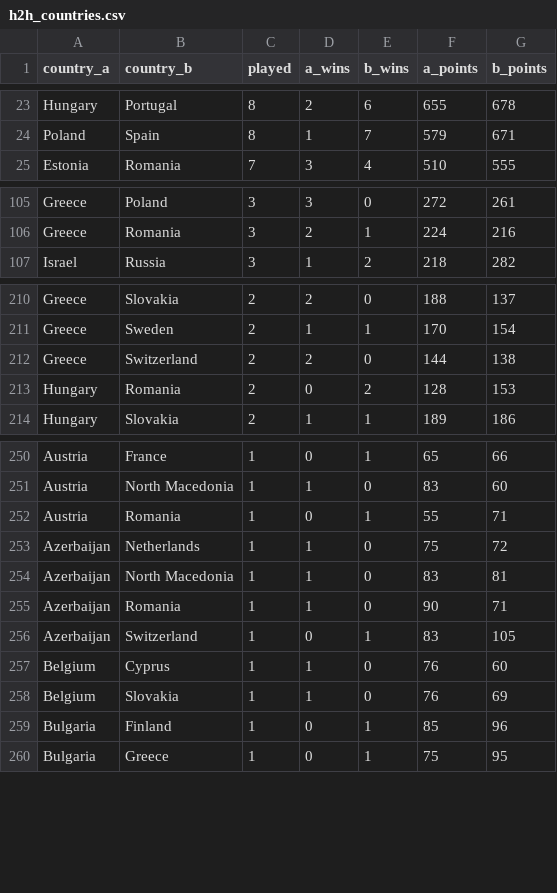
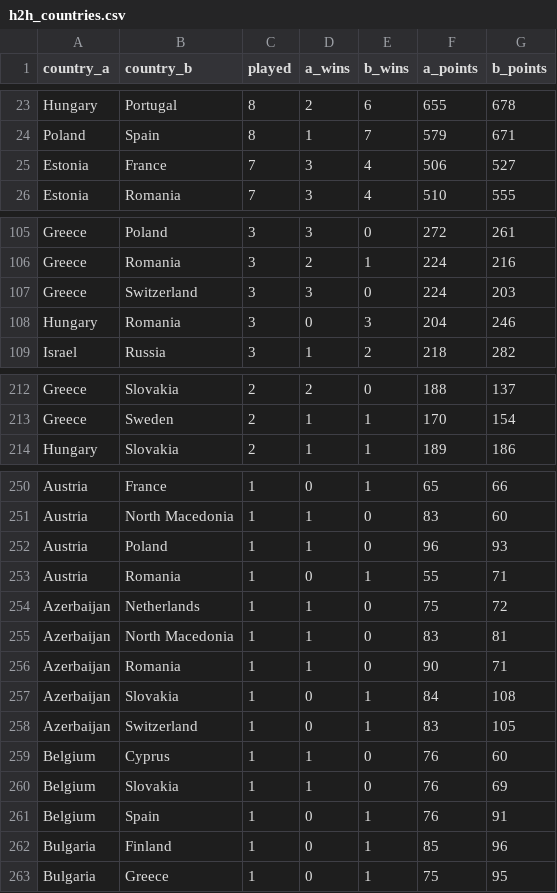
Before and after one commit to nikolitso/FIBA-Europe-Cup, a CSV file: data/h2h_countries.csv, drawn as a sheet; only a part is shown, gaps mark what is left out; removed rows and columns are numbered as before the commit, all else as after; the diff covers the shown part only; the diff names each change by its address in the sheet, - before the commit and + after, or states it on an @@ line.

```diff
--- a/data/h2h_countries.csv
+++ b/data/h2h_countries.csv
+row 25: Estonia | France | 7 | 3 | 4 | 506 | 527
+row 107: Greece | Switzerland | 3 | 3 | 0 | 224 | 203
+row 108: Hungary | Romania | 3 | 0 | 3 | 204 | 246
-row 212: Greece | Switzerland | 2 | 2 | 0 | 144 | 138
-row 213: Hungary | Romania | 2 | 0 | 2 | 128 | 153
+row 252: Austria | Poland | 1 | 1 | 0 | 96 | 93
+row 257: Azerbaijan | Slovakia | 1 | 0 | 1 | 84 | 108
+row 261: Belgium | Spain | 1 | 0 | 1 | 76 | 91
```
Also changed, not shown: 1 added row and 2 removed rows elsewhere in this file, data/h2h_teams.csv, data/matches.csv.
